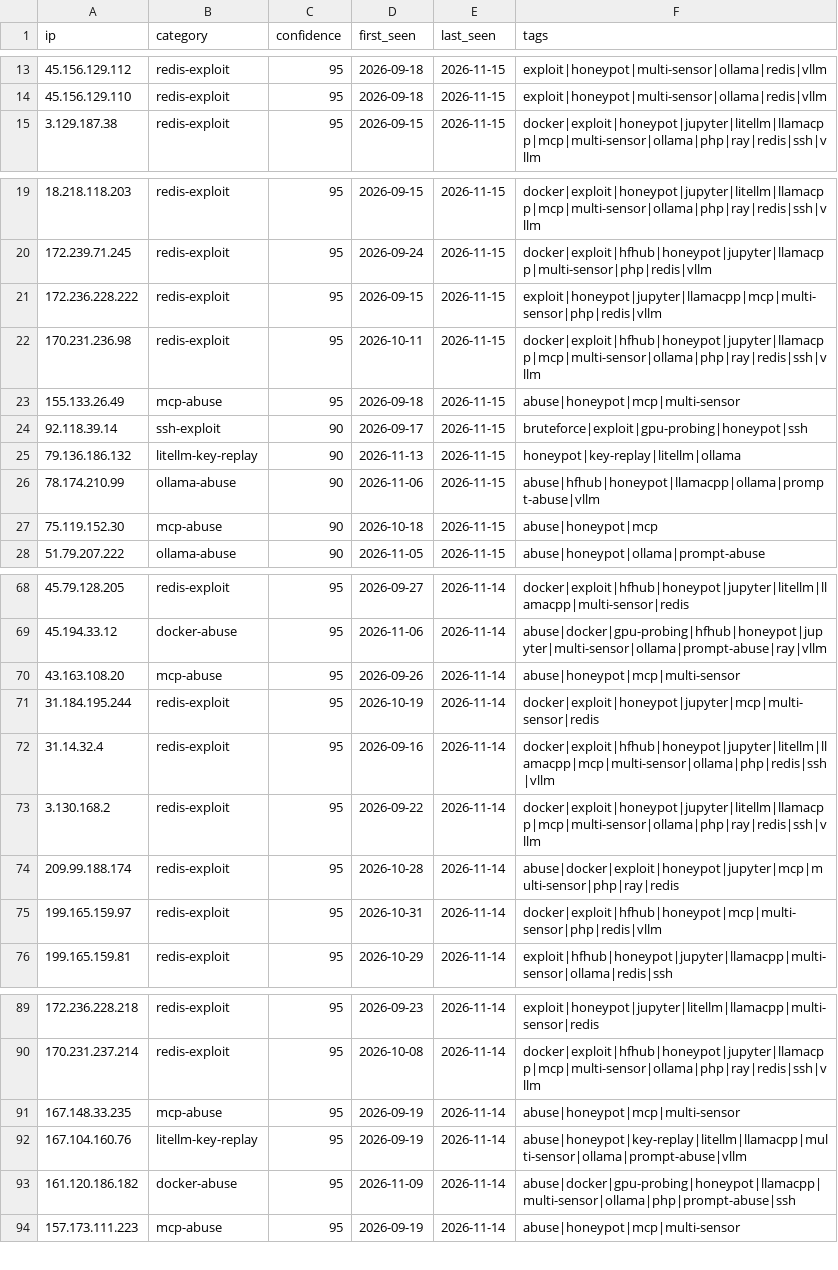
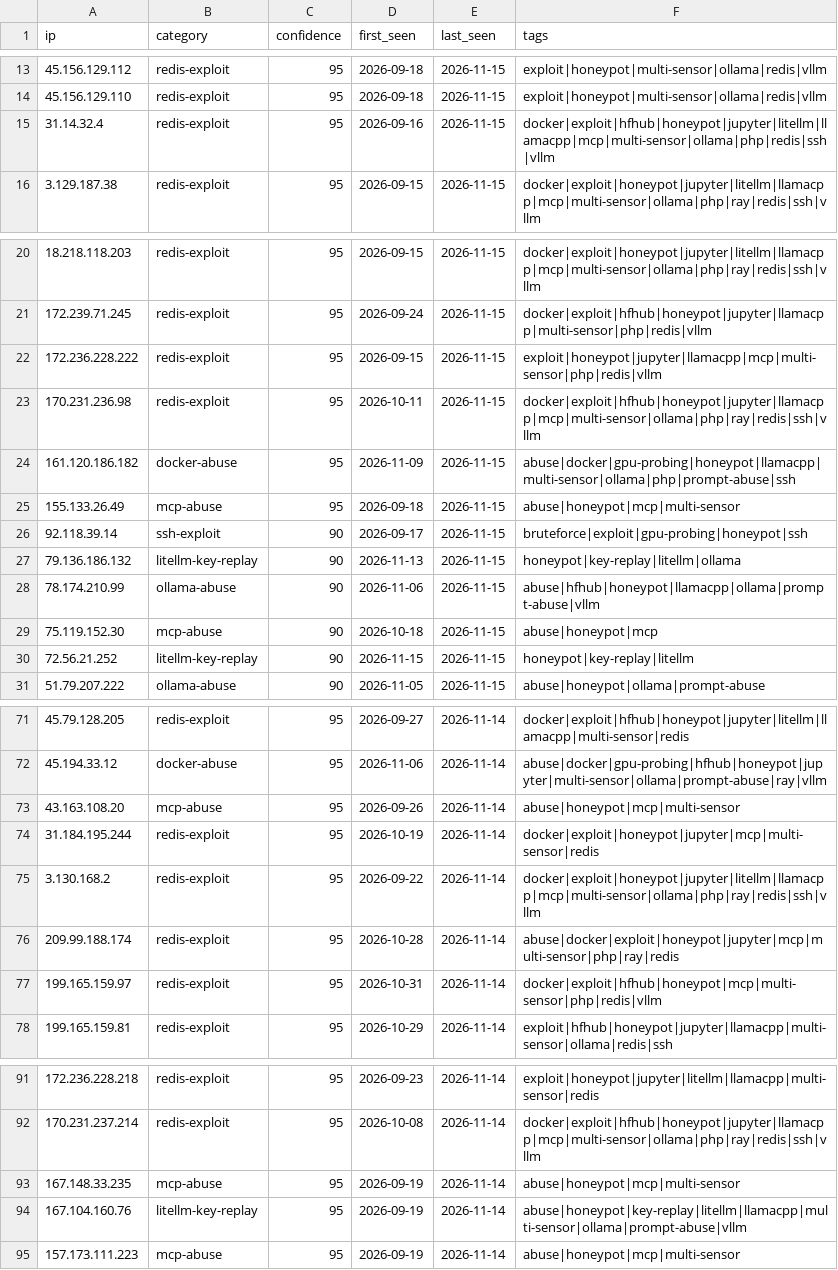
Before and after one commit to Zikmadol/trapline-ioc, a CSV file: feeds/ai-infra.csv, drawn as a sheet; only a part is shown, gaps mark what is left out.

```diff
--- a/feeds/ai-infra.csv
+++ b/feeds/ai-infra.csv
@@ -14,2 +14,3 @@ ip,category,confidence,first_seen,last_seen,tags
 45.156.129.110,redis-exploit,95,2026-09-18,2026-11-15,exploit|honeypot|multi-sensor|ollama|redis|vllm
+31.14.32.4,redis-exploit,95,2026-09-16,2026-11-15,docker|exploit|hfhub|honeypot|jupyter|litellm|llamacpp|mcp|multi-sensor|ollama|php|redis|ssh|vllm
 3.129.187.38,redis-exploit,95,2026-09-15,2026-11-15,docker|exploit|honeypot|jupyter|litellm|llamacpp|mcp|multi-sensor|ollama|php|ray|redis|ssh|vllm
@@ -22,2 +23,3 @@ ip,category,confidence,first_seen,last_seen,tags
 170.231.236.98,redis-exploit,95,2026-10-11,2026-11-15,docker|exploit|hfhub|honeypot|jupyter|llamacpp|mcp|multi-sensor|ollama|php|ray|redis|ssh|vllm
+161.120.186.182,docker-abuse,95,2026-11-09,2026-11-15,abuse|docker|gpu-probing|honeypot|llamacpp|multi-sensor|ollama|php|prompt-abuse|ssh
 155.133.26.49,mcp-abuse,95,2026-09-18,2026-11-15,abuse|honeypot|mcp|multi-sensor
@@ -27,2 +29,3 @@ ip,category,confidence,first_seen,last_seen,tags
 75.119.152.30,mcp-abuse,90,2026-10-18,2026-11-15,abuse|honeypot|mcp
+72.56.21.252,litellm-key-replay,90,2026-11-15,2026-11-15,honeypot|key-replay|litellm
 51.79.207.222,ollama-abuse,90,2026-11-05,2026-11-15,abuse|honeypot|ollama|prompt-abuse
@@ -71,3 +74,2 @@ ip,category,confidence,first_seen,last_seen,tags
 31.184.195.244,redis-exploit,95,2026-10-19,2026-11-14,docker|exploit|honeypot|jupyter|mcp|multi-sensor|redis
-31.14.32.4,redis-exploit,95,2026-09-16,2026-11-14,docker|exploit|hfhub|honeypot|jupyter|litellm|llamacpp|mcp|multi-sensor|ollama|php|redis|ssh|vllm
 3.130.168.2,redis-exploit,95,2026-09-22,2026-11-14,docker|exploit|honeypot|jupyter|litellm|llamacpp|mcp|multi-sensor|ollama|php|ray|redis|ssh|vllm
@@ -92,3 +94,2 @@ ip,category,confidence,first_seen,last_seen,tags
 167.104.160.76,litellm-key-replay,95,2026-09-19,2026-11-14,abuse|honeypot|key-replay|litellm|llamacpp|multi-sensor|ollama|prompt-abuse|vllm
-161.120.186.182,docker-abuse,95,2026-11-09,2026-11-14,abuse|docker|gpu-probing|honeypot|llamacpp|multi-sensor|ollama|php|prompt-abuse|ssh
 157.173.111.223,mcp-abuse,95,2026-09-19,2026-11-14,abuse|honeypot|mcp|multi-sensor
```
Also changed, not shown: daily/2026-11-15.csv, feeds/all-observed.csv, 15 other files.
